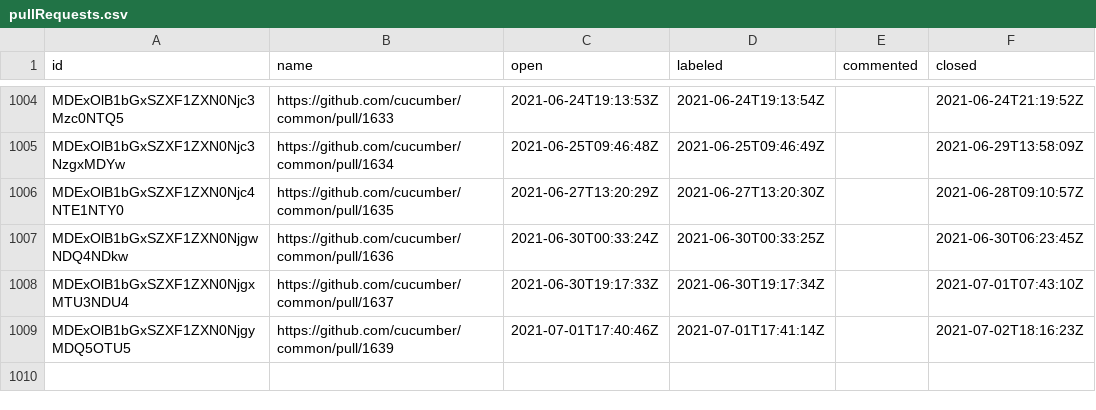
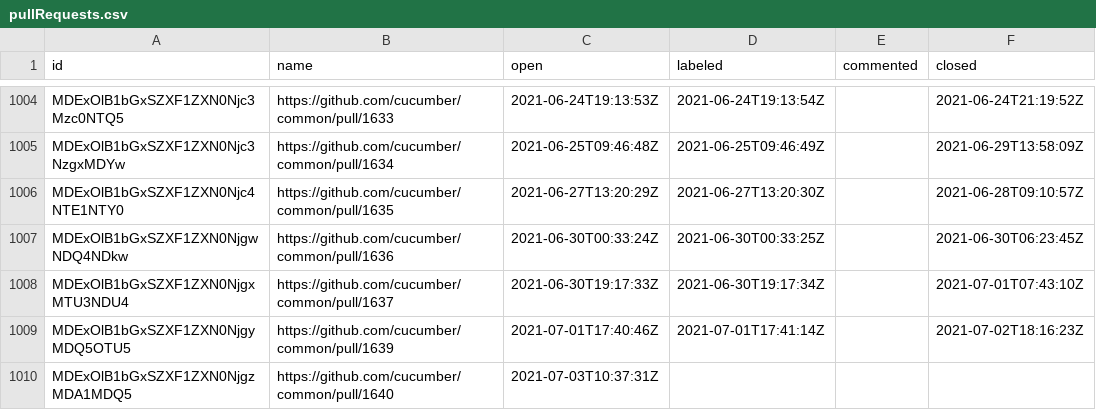
Before and after one commit to cucumber/oselvar-github-metrics, a CSV file: data/cucumber/common/pullRequests.csv, drawn as a sheet; only a part is shown, gaps mark what is left out.

```diff
--- a/data/cucumber/common/pullRequests.csv
+++ b/data/cucumber/common/pullRequests.csv
@@ -1009 +1009,2 @@ MDExOlB1bGxSZXF1ZXN0NjgxMTU3NDU4,https://github.com/cucumber/common/pull/1637,20
 MDExOlB1bGxSZXF1ZXN0NjgyMDQ5OTU5,https://github.com/cucumber/common/pull/1639,2021-07-01T17:40:46Z,2021-07-01T17:41:14Z,,2021-07-02T18:16:23Z
+MDExOlB1bGxSZXF1ZXN0NjgzMDA1MDQ5,https://github.com/cucumber/common/pull/1640,2021-07-03T10:37:31Z,,,
```
